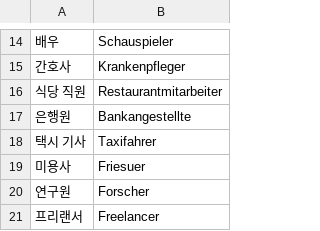
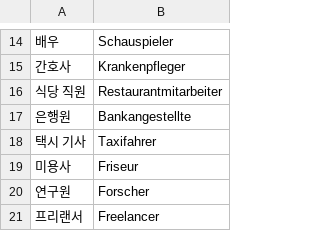
Before and after one commit to DarlineFiedler/daily-lerning, a CSV file: WordPacks/berufe.csv, drawn as a sheet; only a part is shown, gaps mark what is left out.

```diff
--- a/WordPacks/berufe.csv
+++ b/WordPacks/berufe.csv
@@ -18,3 +18,3 @@
 택시 기사;Taxifahrer
-미용사;Friesuer
+미용사;Friseur
 연구원;Forscher
```
Also changed, not shown: WordPacks/länder.csv, WordPacks/nomen.csv, 2 other files.
